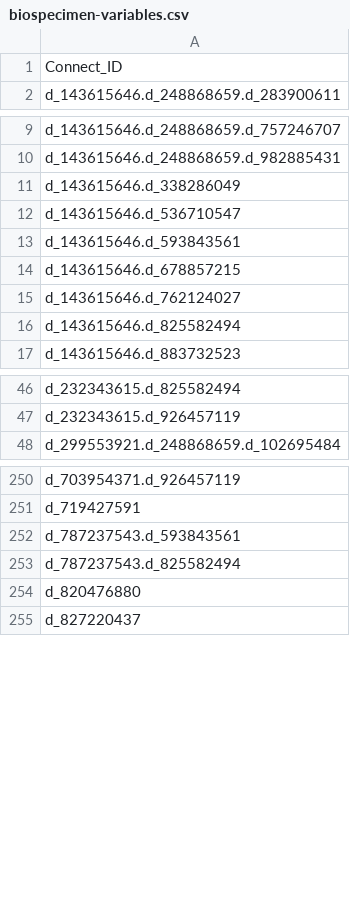
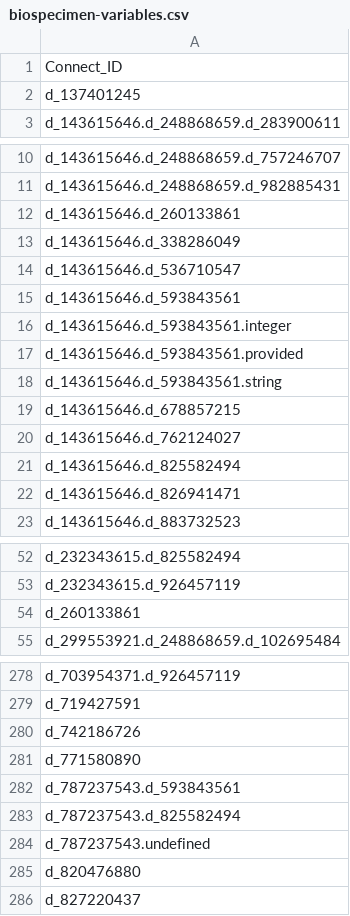
Before and after one commit to Analyticsphere/flatteningRequests, a CSV file: queryGenerators/FlatConnect_queries/biospecimen/biospecimen-variables.csv, drawn as a sheet; only a part is shown, gaps mark what is left out; the diff covers the shown part only.

```diff
--- a/queryGenerators/FlatConnect_queries/biospecimen/biospecimen-variables.csv
+++ b/queryGenerators/FlatConnect_queries/biospecimen/biospecimen-variables.csv
@@ -1,2 +1,3 @@
 Connect_ID
+d_137401245
 d_143615646.d_248868659.d_283900611
@@ -10,2 +11,3 @@ d_143615646.d_248868659.d_757246707
 d_143615646.d_248868659.d_982885431
+d_143615646.d_260133861
 d_143615646.d_338286049
@@ -13,2 +15,5 @@ d_143615646.d_536710547
 d_143615646.d_593843561
+d_143615646.d_593843561.integer
+d_143615646.d_593843561.provided
+d_143615646.d_593843561.string
 d_143615646.d_678857215
@@ -16,2 +21,3 @@ d_143615646.d_762124027
 d_143615646.d_825582494
+d_143615646.d_826941471
 d_143615646.d_883732523
@@ -47,2 +53,3 @@ d_232343615.d_825582494
 d_232343615.d_926457119
+d_260133861
 d_299553921.d_248868659.d_102695484
@@ -251,4 +279,7 @@ d_703954371.d_926457119
 d_719427591
+d_742186726
+d_771580890
 d_787237543.d_593843561
 d_787237543.d_825582494
+d_787237543.undefined
 d_820476880
```
Also changed, not shown: 24 added rows elsewhere in this file, 4 other files.
